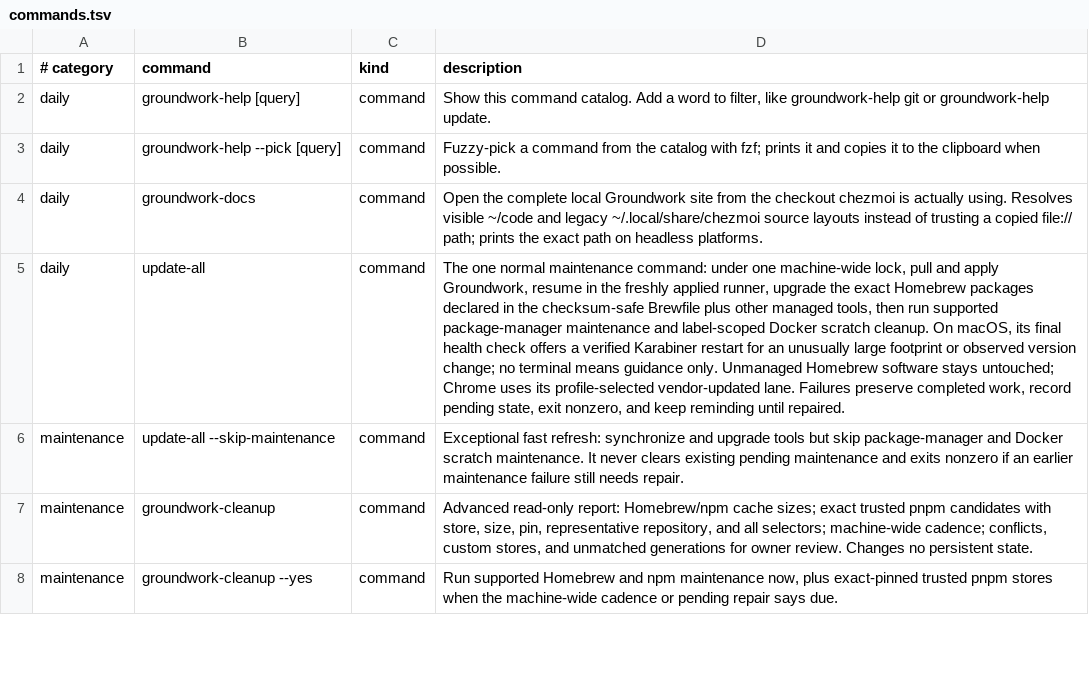
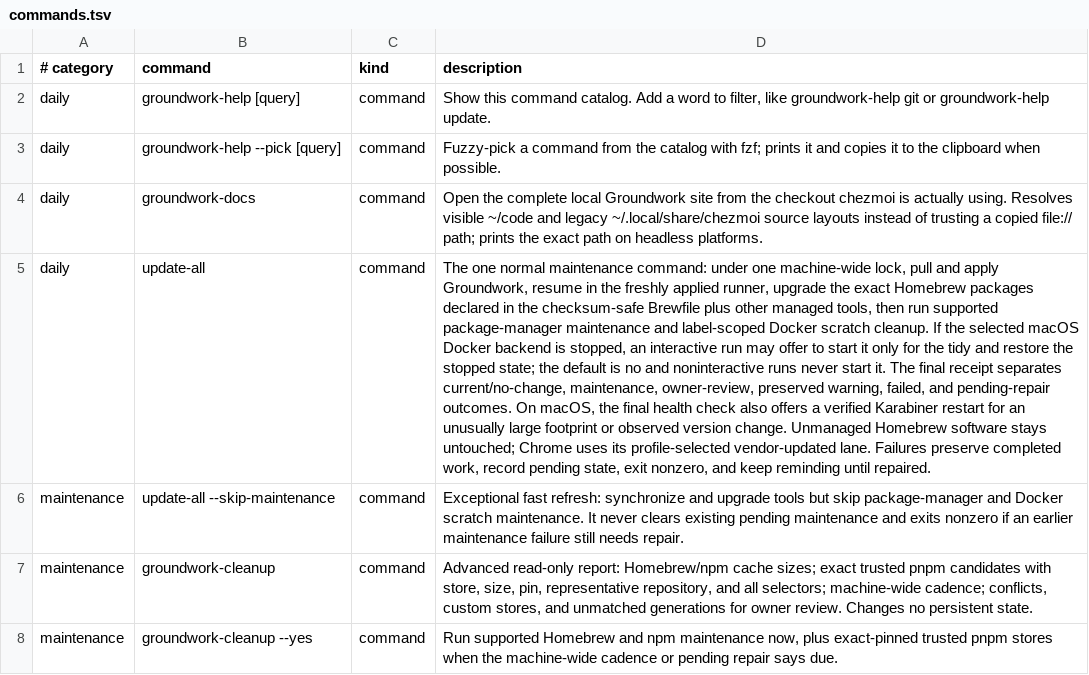
Before and after one commit to jasondockery/groundwork, a TSV file: home/dot_local/share/groundwork/commands.tsv, drawn as a sheet; only a part is shown; the diff names each change by its address in the sheet, - before the commit and + after, or states it on an @@ line.

Commit message:
feat(update): clarify maintenance lifecycle and receipts

```diff
--- a/home/dot_local/share/groundwork/commands.tsv
+++ b/home/dot_local/share/groundwork/commands.tsv
-D5 (description): …scratch cleanup. On macOS, its final health check offers a verified Karabiner restart for an unusually large footprint or observed version change; no terminal means guidance only. Unmanaged Homebrew…
+D5 (description): …scratch cleanup. If the selected macOS Docker backend is stopped, an interactive run may offer to start it only for the tidy and restore the stopped state; the default is no and noninteractive runs never start it. The final receipt separates current/no-change, maintenance, owner-review, preserved warning, failed, and pending-repair outcomes. On macOS, the final health check also offers a verified Karabiner restart for an unusually large footprint or observed version change. Unmanaged Homebrew…
```
Also changed, not shown: 11 other files.
